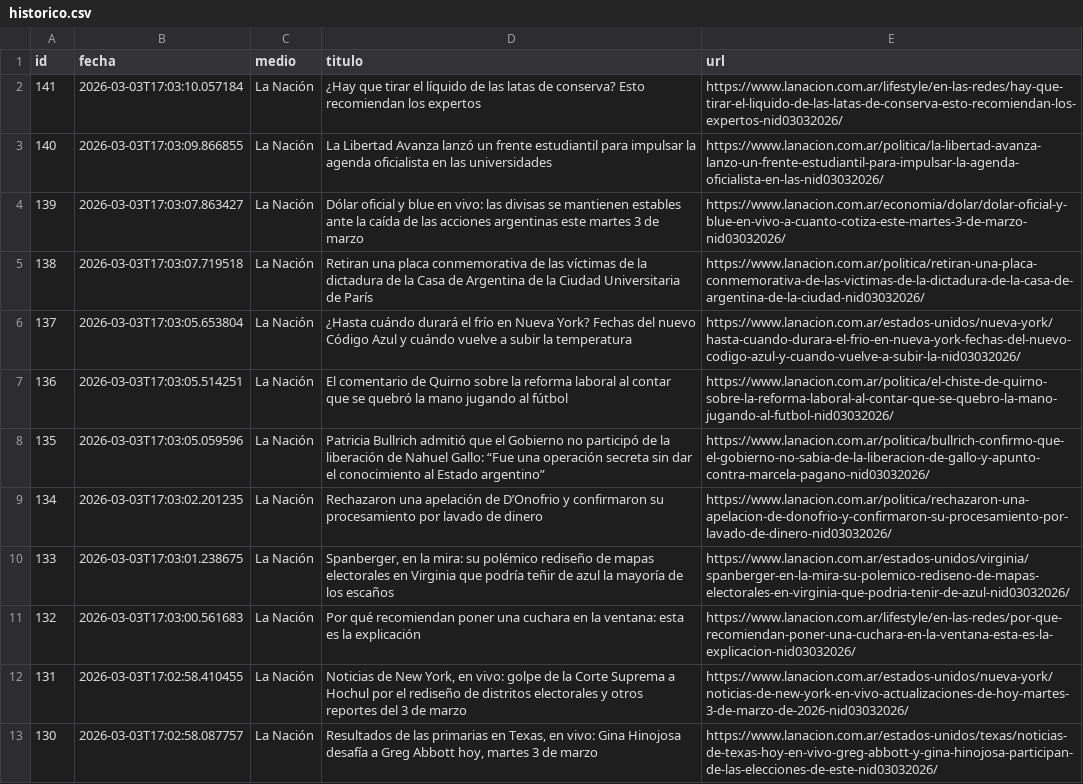
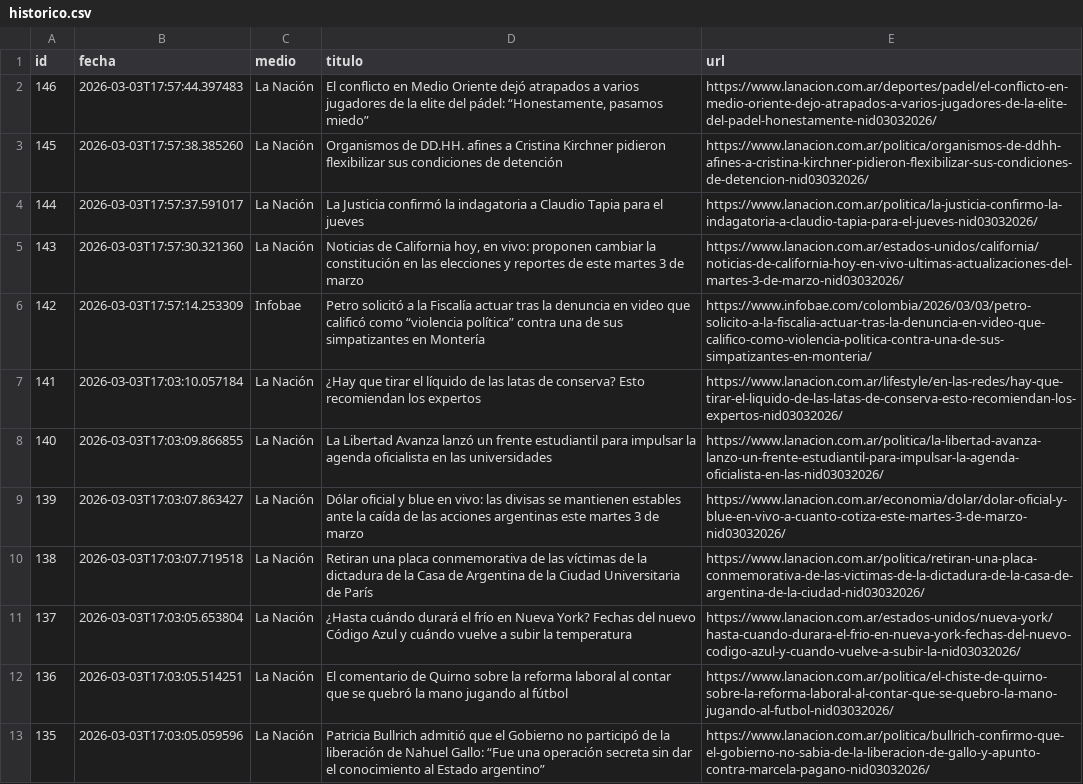
Before and after one commit to ElvisChatzky/BusProyect, a CSV file: data/historico.csv, drawn as a sheet; only a part is shown; the shorter side is filled out with more unchanged rows; the diff names each change by its address in the sheet, - before the commit and + after, or states it on an @@ line.

```diff
--- a/data/historico.csv
+++ b/data/historico.csv
+row 2: 146 | 2026-03-03T17:57:44.397483 | La Nación | El conflicto en Medio Oriente dejó atrapados a varios jugadores de la elite del pádel: “Honestamente, pasamos miedo” | https://www.lanacion.com.ar/deportes/padel/el-conflicto-en-medio-oriente-dejo-atrapados-a-varios-jugadores-de-la-elite-del-padel-honestamente-nid03032026/
+row 3: 145 | 2026-03-03T17:57:38.385260 | La Nación | Organismos de DD.HH. afines a Cristina Kirchner pidieron flexibilizar sus condiciones de detención | https://www.lanacion.com.ar/politica/organismos-de-ddhh-afines-a-cristina-kirchner-pidieron-flexibilizar-sus-condiciones-de-detencion-nid03032026/
+row 4: 144 | 2026-03-03T17:57:37.591017 | La Nación | La Justicia confirmó la indagatoria a Claudio Tapia para el jueves | https://www.lanacion.com.ar/politica/la-justicia-confirmo-la-indagatoria-a-claudio-tapia-para-el-jueves-nid03032026/
+row 5: 143 | 2026-03-03T17:57:30.321360 | La Nación | Noticias de California hoy, en vivo: proponen cambiar la constitución en las elecciones y reportes de este martes 3 de marzo | https://www.lanacion.com.ar/estados-unidos/california/noticias-de-california-hoy-en-vivo-ultimas-actualizaciones-del-martes-3-de-marzo-nid03032026/
+row 6: 142 | 2026-03-03T17:57:14.253309 | Infobae | Petro solicitó a la Fiscalía actuar tras la denuncia en video que calificó como “violencia política” contra una de sus simpatizantes en Montería | https://www.infobae.com/colombia/2026/03/03/petro-solicito-a-la-fiscalia-actuar-tras-la-denuncia-en-video-que-califico-como-violencia-politica-contra-una-de-sus-simpatizantes-en-monteria/
```
Also changed, not shown: data/hoy.csv, 1 other file.
